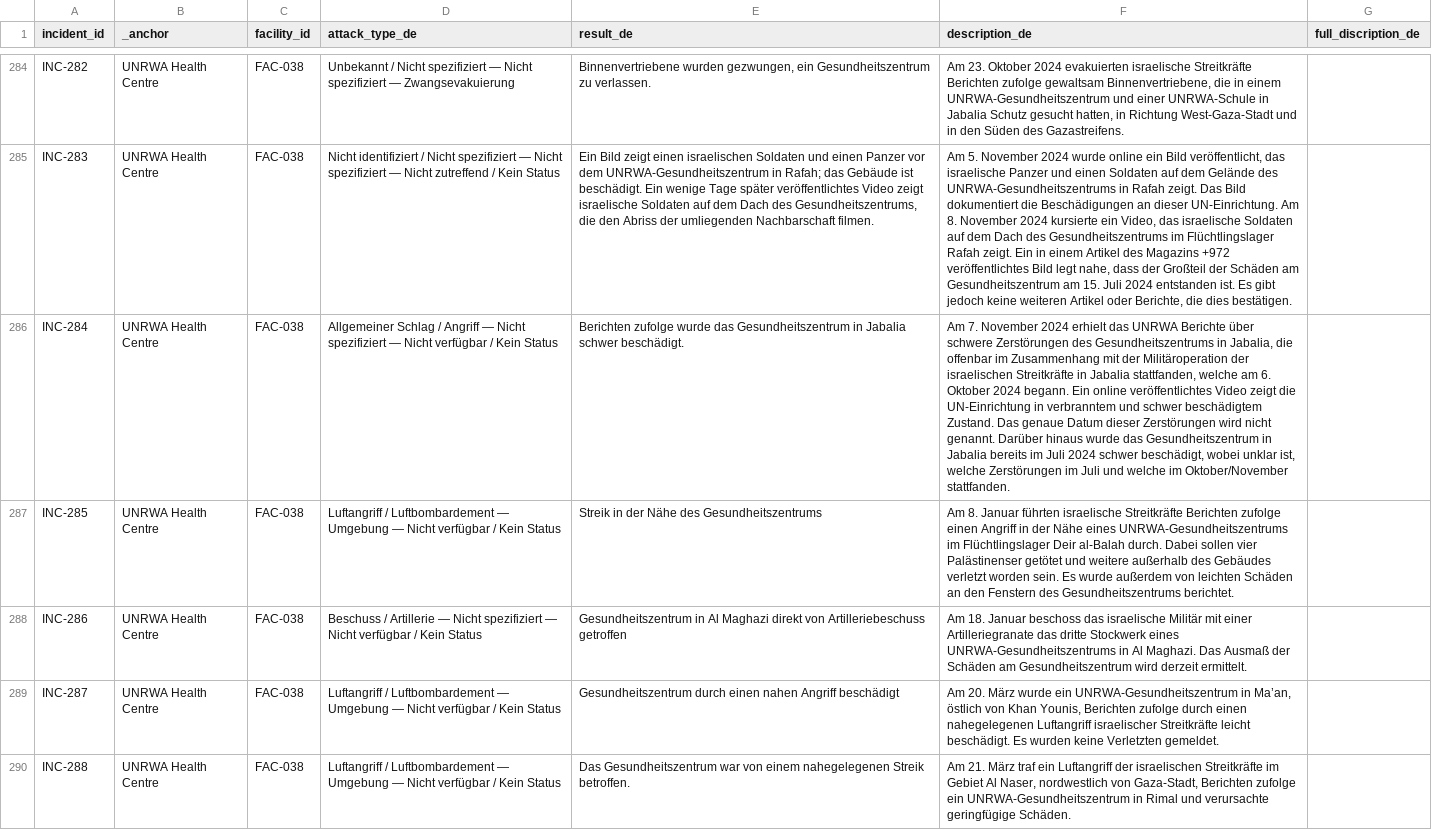
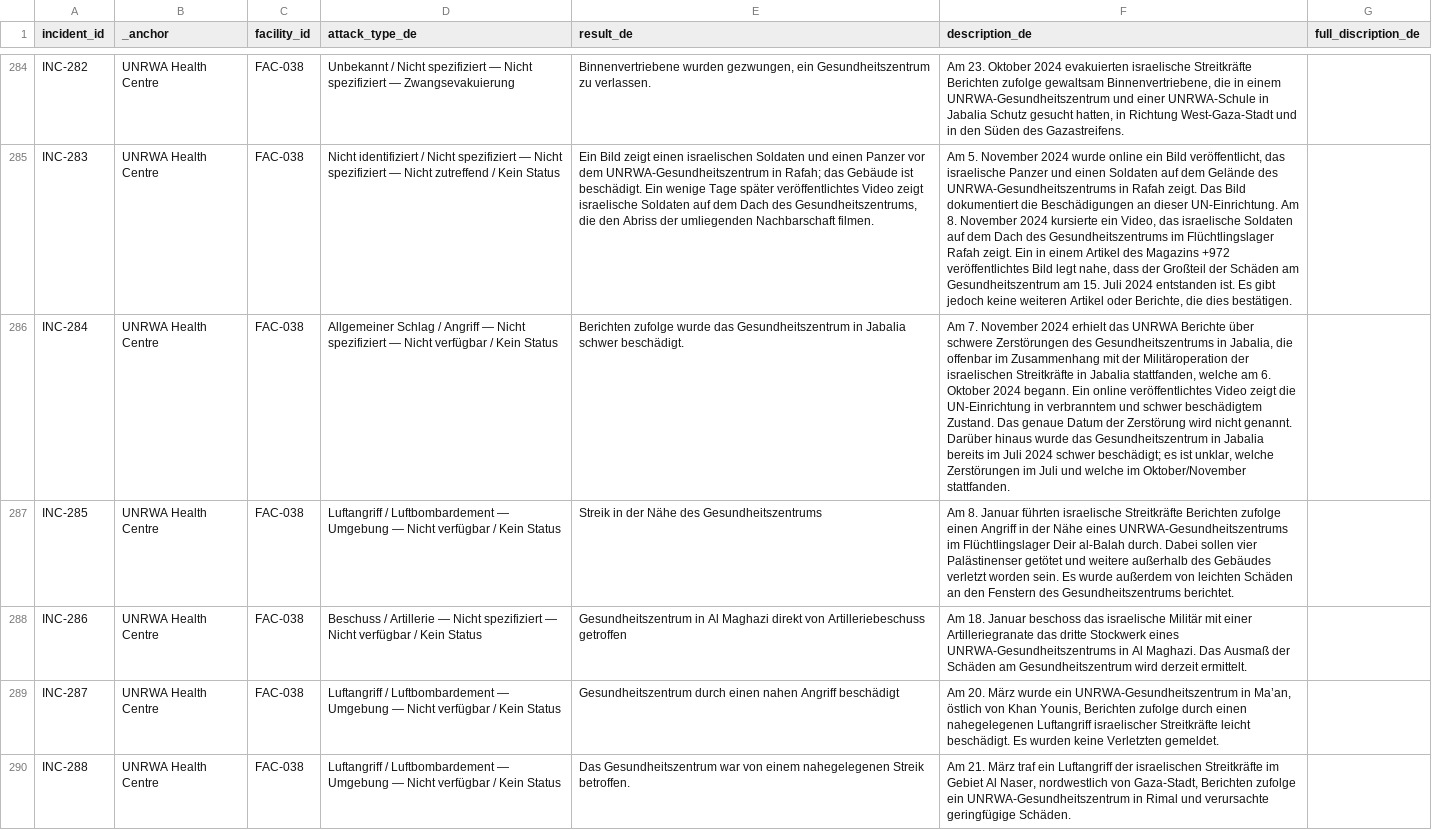
Before and after one commit to PalGenoPedia/PalGenoPedia, a CSV file: Pages/War_Crimes_Stats/stat-hospitals-attacked/Hospital_incidents_de.csv, drawn as a sheet; only a part is shown, gaps mark what is left out; the diff covers the shown part only; the diff names each change by its address in the sheet, - before the commit and + after, or states it on an @@ line.

```diff
--- a/Pages/War_Crimes_Stats/stat-hospitals-attacked/Hospital_incidents_de.csv
+++ b/Pages/War_Crimes_Stats/stat-hospitals-attacked/Hospital_incidents_de.csv
-F286 (description_de): …genaue Datum dieser Zerstörungen wird nicht genannt. Darüber hinaus wurde das Gesundheitszentrum in Jabalia bereits im Juli 2024 schwer beschädigt, wobei unklar ist, welche Zerstörungen…
+F286 (description_de): …genaue Datum der Zerstörung wird nicht genannt. Darüber hinaus wurde das Gesundheitszentrum in Jabalia bereits im Juli 2024 schwer beschädigt; es ist unklar, welche Zerstörungen…
```
Also changed, not shown: 53 edited cells elsewhere in this file.
